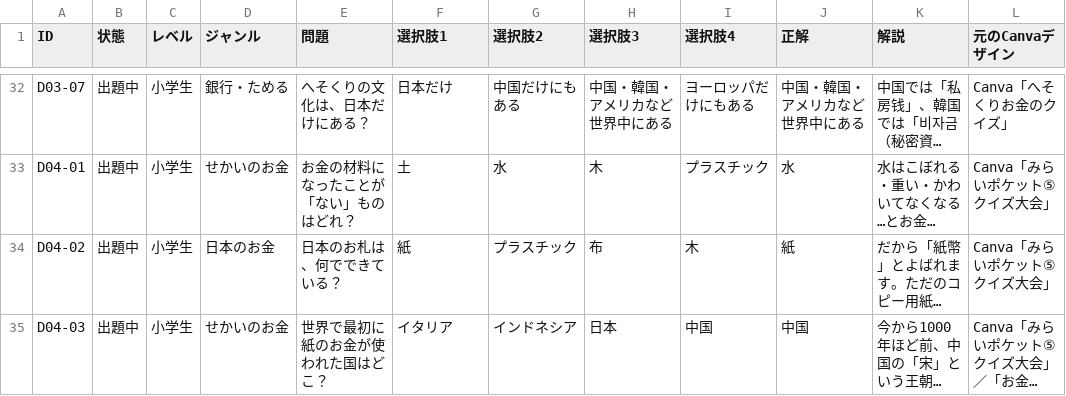
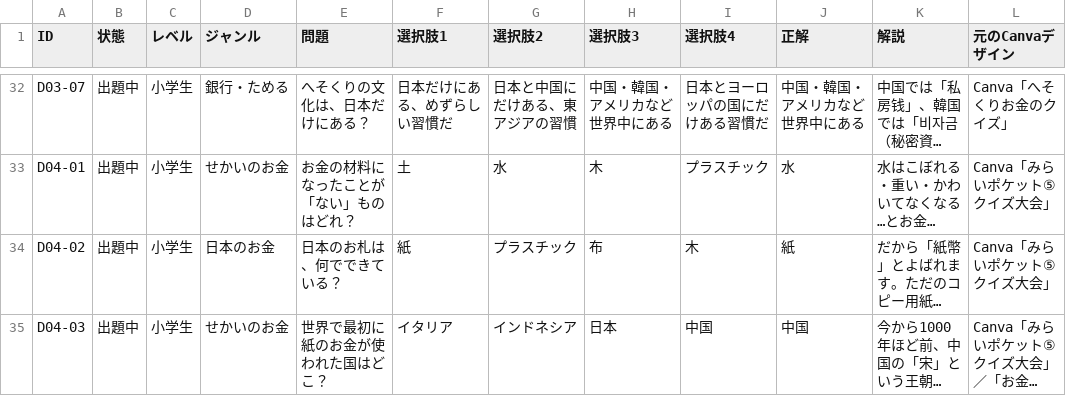
Before and after one commit to masatopapa/okane-quiz, a CSV file: quiz-list.csv, drawn as a sheet; only a part is shown, gaps mark what is left out; long unchanged cells end in …; the diff covers the shown part only; the diff names each change by its address in the sheet, - before the commit and + after, or states it on an @@ line.

```diff
--- a/quiz-list.csv
+++ b/quiz-list.csv
-F32 (選択肢1): 日本だけ
+F32 (選択肢1): 日本だけにある、めずらしい習慣だ
-G32 (選択肢2): 中国だけにもある
+G32 (選択肢2): 日本と中国にだけある、東アジアの習慣
-I32 (選択肢4): ヨーロッパだけにもある
+I32 (選択肢4): 日本とヨーロッパの国にだけある習慣だ
```
Also changed, not shown: 64 edited cells elsewhere in this file, 1 other file.
